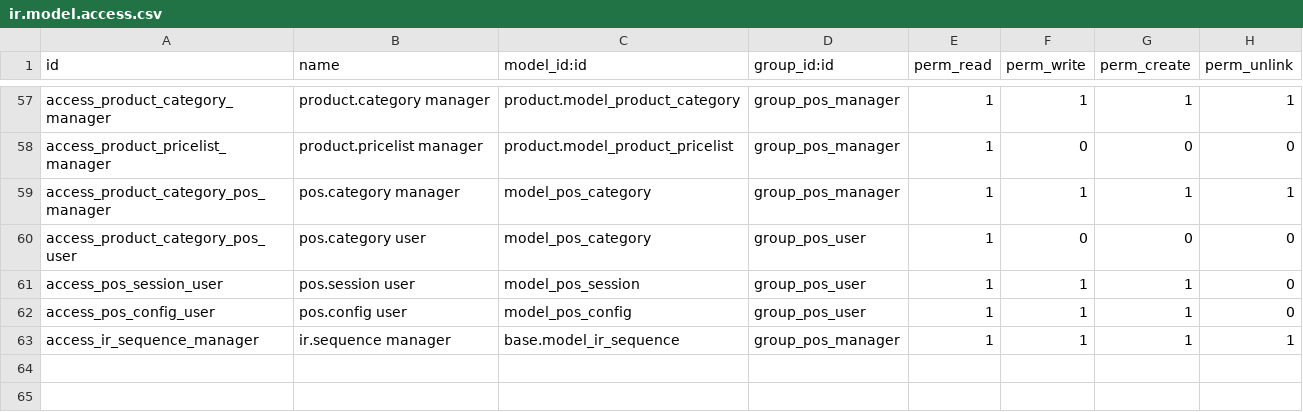
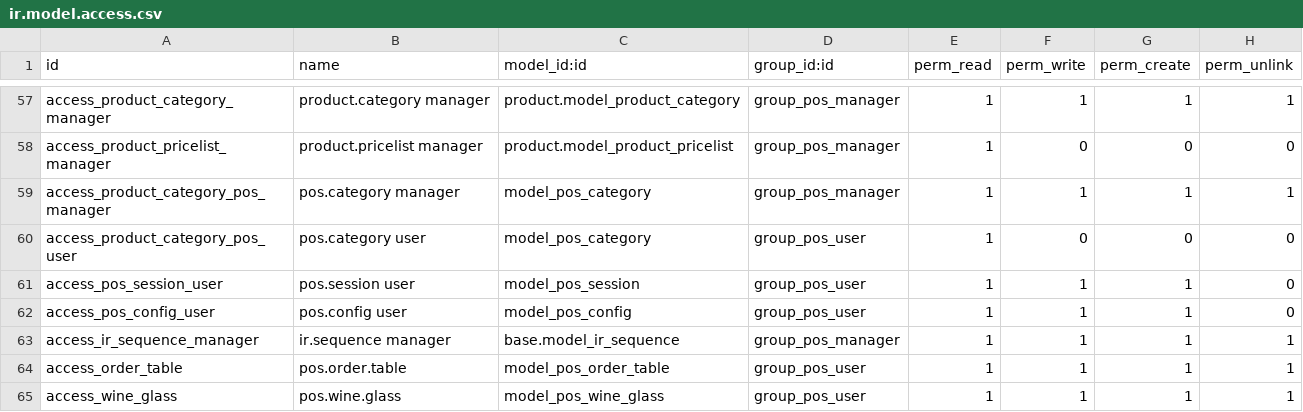
Before and after one commit to WilldooIT/willowit-pos-proxy, a CSV file: point_of_sale/security/ir.model.access.csv, drawn as a sheet; only a part is shown, gaps mark what is left out; the diff names each change by its address in the sheet, - before the commit and + after, or states it on an @@ line.

Commit message:
Added security rules for new classes

```diff
--- a/point_of_sale/security/ir.model.access.csv
+++ b/point_of_sale/security/ir.model.access.csv
+row 64: access_order_table | pos.order.table | model_pos_order_table | group_pos_user | 1 | 1 | 1 | 1
+row 65: access_wine_glass | pos.wine.glass | model_pos_wine_glass | group_pos_user | 1 | 1 | 1 | 1
```
